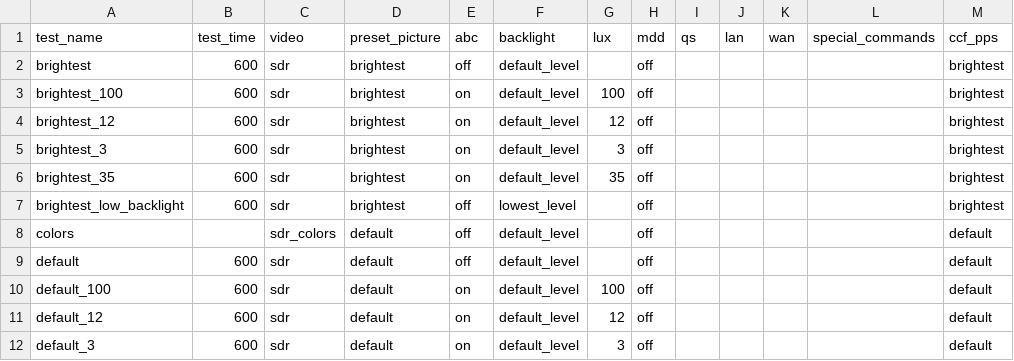
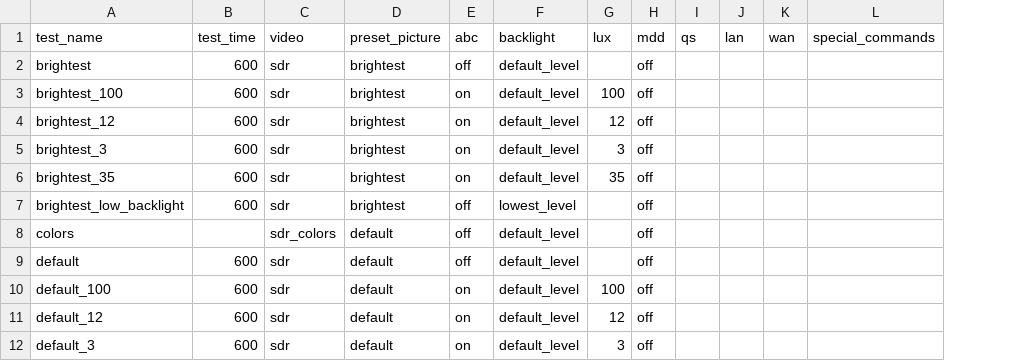
Before and after one commit to rho33/cmdTestSequence, a CSV file: src/config/test-details.csv, drawn as a sheet; only a part is shown; the diff names each change by its address in the sheet, - before the commit and + after, or states it on an @@ line.

Commit message:
removed ccf_pps column

```diff
--- a/src/config/test-details.csv
+++ b/src/config/test-details.csv
-column M (ccf_pps), rows 2-12: brightest | brightest | brightest | brightest | brightest | brightest | default | default | default | default | default
```
